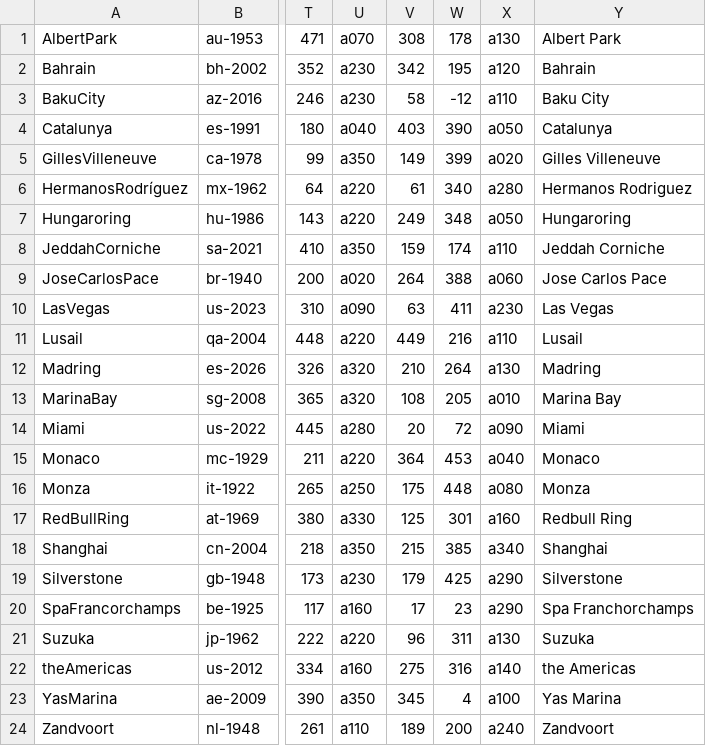
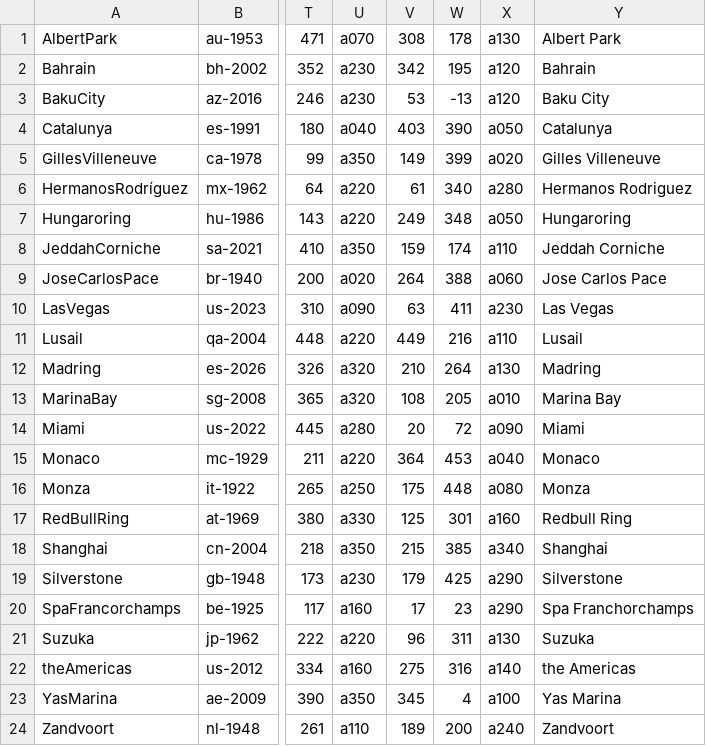
Before and after one commit to jan438/Racen, a CSV file: Data/Circuits2026.csv, drawn as a sheet; only a part is shown, gaps mark what is left out; the diff names each change by its address in the sheet, - before the commit and + after, or states it on an @@ line.

Commit message:
een sector added

```diff
--- a/Data/Circuits2026.csv
+++ b/Data/Circuits2026.csv
-V3: 58
+V3: 53
-W3: -12
+W3: -13
-X3: a110
+X3: a120
```
